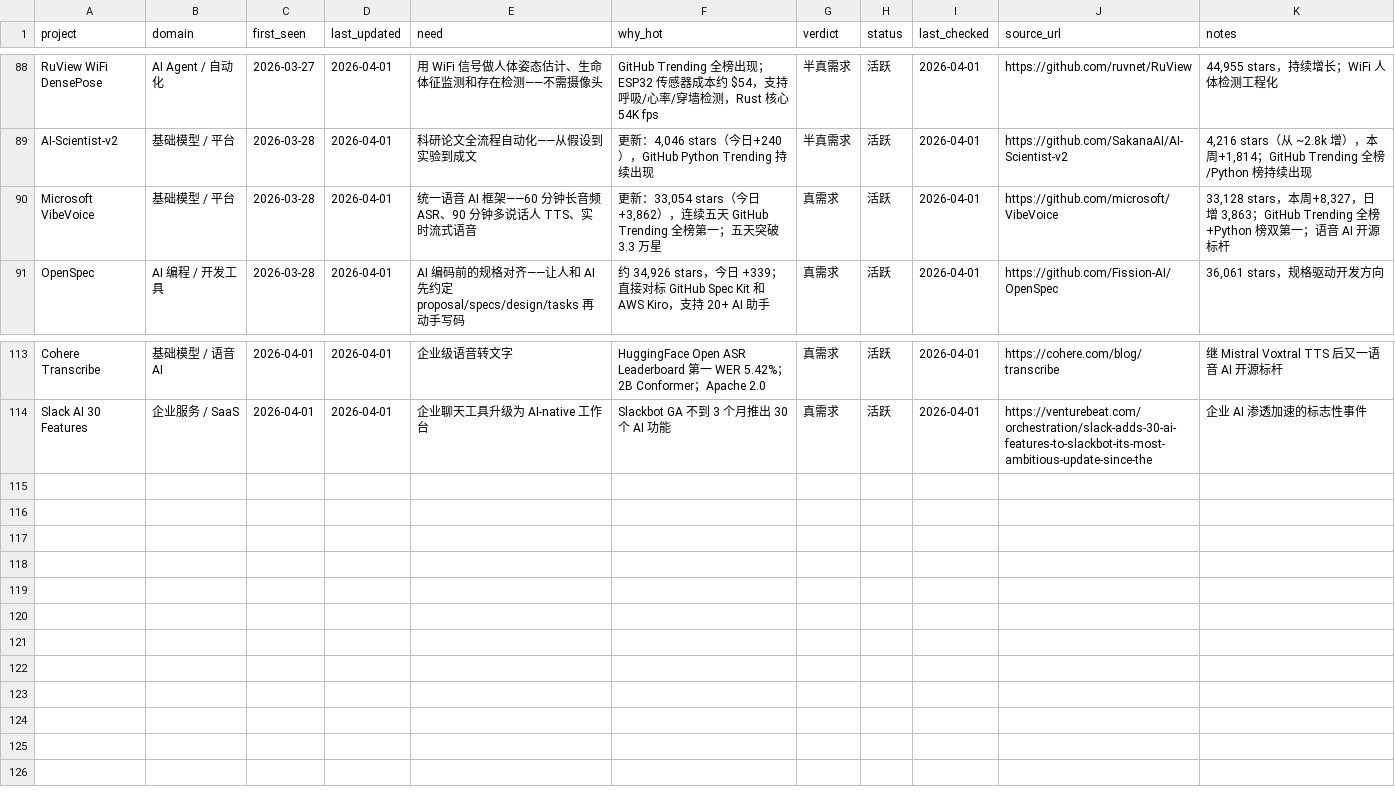
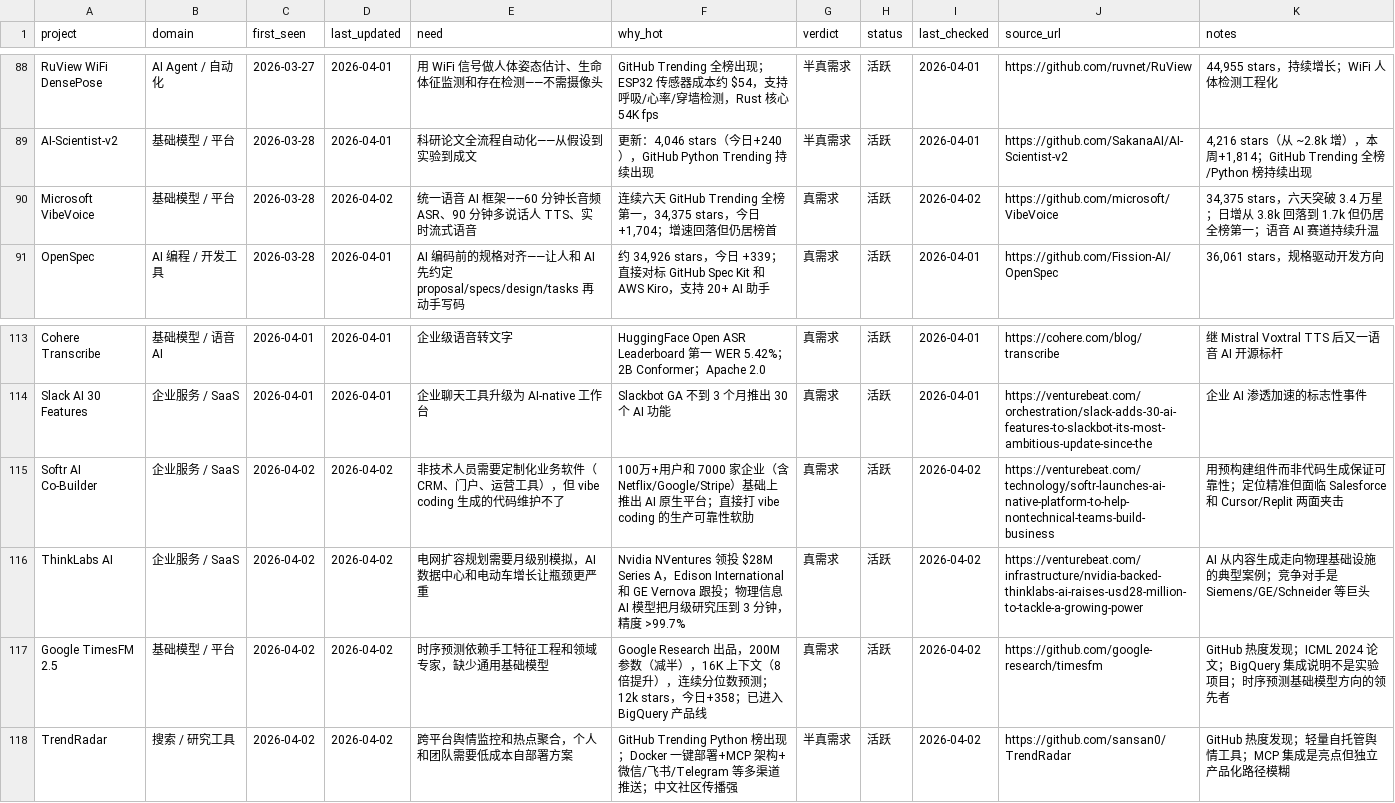
Before and after one commit to KuumaSan/AIProducts, a CSV file: tracking/ai-projects.csv, drawn as a sheet; only a part is shown, gaps mark what is left out.

Commit message:
Daily AI tracker update 2026-04-02

```diff
--- a/tracking/ai-projects.csv
+++ b/tracking/ai-projects.csv
@@ -89,3 +89,3 @@ RuView WiFi DensePose,AI Agent / 自动化,2026-03-27,2026-04-01,用 WiFi 信号
 AI-Scientist-v2,基础模型 / 平台,2026-03-28,2026-04-01,科研论文全流程自动化——从假设到实验到成文,"更新：4,046 stars（今日+240），GitHub Python Trending 持续出现",半真需求,活跃,2026-04-01,https://github.com/SakanaAI/AI-Scientist-v2,"4,216 stars（从 ~2.8k 增），本周+1,814；GitHub Trending 全榜/Python 榜持续出现"
-Microsoft VibeVoice,基础模型 / 平台,2026-03-28,2026-04-01,统一语音 AI 框架——60 分钟长音频 ASR、90 分钟多说话人 TTS、实时流式语音,"更新：33,054 stars（今日+3,862），连续五天 GitHub Trending 全榜第一；五天突破 3.3 万星",真需求,活跃,2026-04-01,https://github.com/microsoft/VibeVoice,"33,128 stars，本周+8,327，日增 3,863；GitHub Trending 全榜+Python 榜双第一；语音 AI 开源标杆"
+Microsoft VibeVoice,基础模型 / 平台,2026-03-28,2026-04-02,统一语音 AI 框架——60 分钟长音频 ASR、90 分钟多说话人 TTS、实时流式语音,"连续六天 GitHub Trending 全榜第一，34,375 stars，今日+1,704；增速回落但仍居榜首",真需求,活跃,2026-04-02,https://github.com/microsoft/VibeVoice,"34,375 stars，六天突破 3.4 万星；日增从 3.8k 回落到 1.7k 但仍居全榜第一；语音 AI 赛道持续升温"
 OpenSpec,AI 编程 / 开发工具,2026-03-28,2026-04-01,AI 编码前的规格对齐——让人和 AI 先约定 proposal/specs/design/tasks 再动手写码,"约 34,926 stars，今日 +339；直接对标 GitHub Spec Kit 和 AWS Kiro，支持 20+ AI 助手",真需求,活跃,2026-04-01,https://github.com/Fission-AI/OpenSpec,"36,061 stars，规格驱动开发方向"
@@ -114 +114,5 @@ Cohere Transcribe,基础模型 / 语音 AI,2026-04-01,2026-04-01,企业级语音
 Slack AI 30 Features,企业服务 / SaaS,2026-04-01,2026-04-01,企业聊天工具升级为 AI-native 工作台,Slackbot GA 不到 3 个月推出 30 个 AI 功能,真需求,活跃,2026-04-01,https://venturebeat.com/orchestration/slack-adds-30-ai-features-to-slackbot-its-most-ambitious-update-since-the,企业 AI 渗透加速的标志性事件
+Softr AI Co-Builder,企业服务 / SaaS,2026-04-02,2026-04-02,"非技术人员需要定制化业务软件（CRM、门户、运营工具），但 vibe coding 生成的代码维护不了","100万+用户和 7000 家企业（含 Netflix/Google/Stripe）基础上推出 AI 原生平台；直接打 vibe coding 的生产可靠性软肋",真需求,活跃,2026-04-02,https://venturebeat.com/technology/softr-launches-ai-native-platform-to-help-nontechnical-teams-build-business,用预构建组件而非代码生成保证可靠性；定位精准但面临 Salesforce 和 Cursor/Replit 两面夹击
+ThinkLabs AI,企业服务 / SaaS,2026-04-02,2026-04-02,"电网扩容规划需要月级别模拟，AI 数据中心和电动车增长让瓶颈更严重","Nvidia NVentures 领投 $28M Series A，Edison International 和 GE Vernova 跟投；物理信息 AI 模型把月级研究压到 3 分钟，精度 >99.7%",真需求,活跃,2026-04-02,https://venturebeat.com/infrastructure/nvidia-backed-thinklabs-ai-raises-usd28-million-to-tackle-a-growing-power,AI 从内容生成走向物理基础设施的典型案例；竞争对手是 Siemens/GE/Schneider 等巨头
+Google TimesFM 2.5,基础模型 / 平台,2026-04-02,2026-04-02,"时序预测依赖手工特征工程和领域专家，缺少通用基础模型","Google Research 出品，200M 参数（减半），16K 上下文（8倍提升），连续分位数预测；12k stars，今日+358；已进入 BigQuery 产品线",真需求,活跃,2026-04-02,https://github.com/google-research/timesfm,"GitHub 热度发现；ICML 2024 论文；BigQuery 集成说明不是实验项目；时序预测基础模型方向的领先者"
+TrendRadar,搜索 / 研究工具,2026-04-02,2026-04-02,"跨平台舆情监控和热点聚合，个人和团队需要低成本自部署方案","GitHub Trending Python 榜出现；Docker 一键部署+MCP 架构+微信/飞书/Telegram 等多渠道推送；中文社区传播强",半真需求,活跃,2026-04-02,https://github.com/sansan0/TrendRadar,"GitHub 热度发现；轻量自托管舆情工具；MCP 集成是亮点但独立产品化路径模糊"
```
